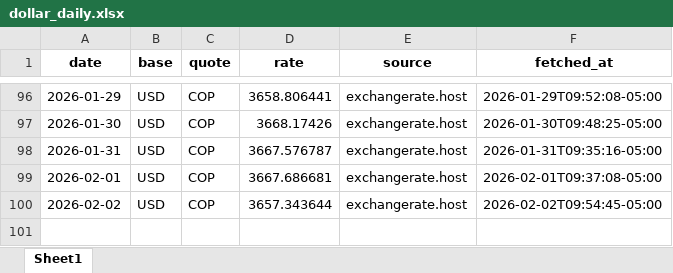
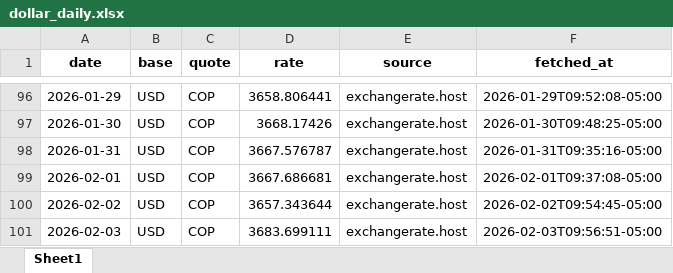
Before and after one commit to alejandro34710/dollar-report, an Excel workbook: data/output/dollar_daily.xlsx, sheet Sheet1, drawn as a sheet; only a part is shown, gaps mark what is left out; values as stored, in another font and other column widths than the file's, no borders; the diff names each change by its address in the sheet, - before the commit and + after, or states it on an @@ line.

```diff
--- a/data/output/dollar_daily.xlsx (sheet Sheet1)
+++ b/data/output/dollar_daily.xlsx (sheet Sheet1)
+row 101: 2026-02-03 | USD | COP | 3683.699111 | exchangerate.host | 2026-02-03T09:56:51-05:00
```
Also changed, not shown: 2 other files.
